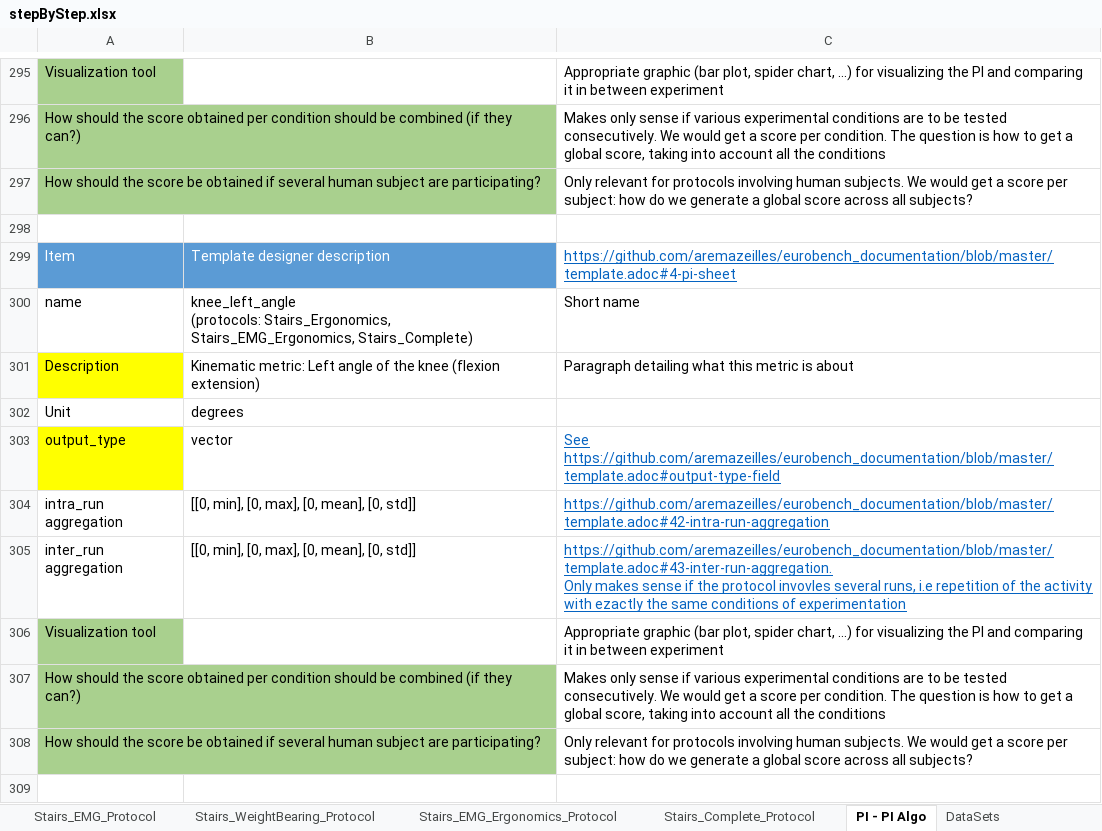
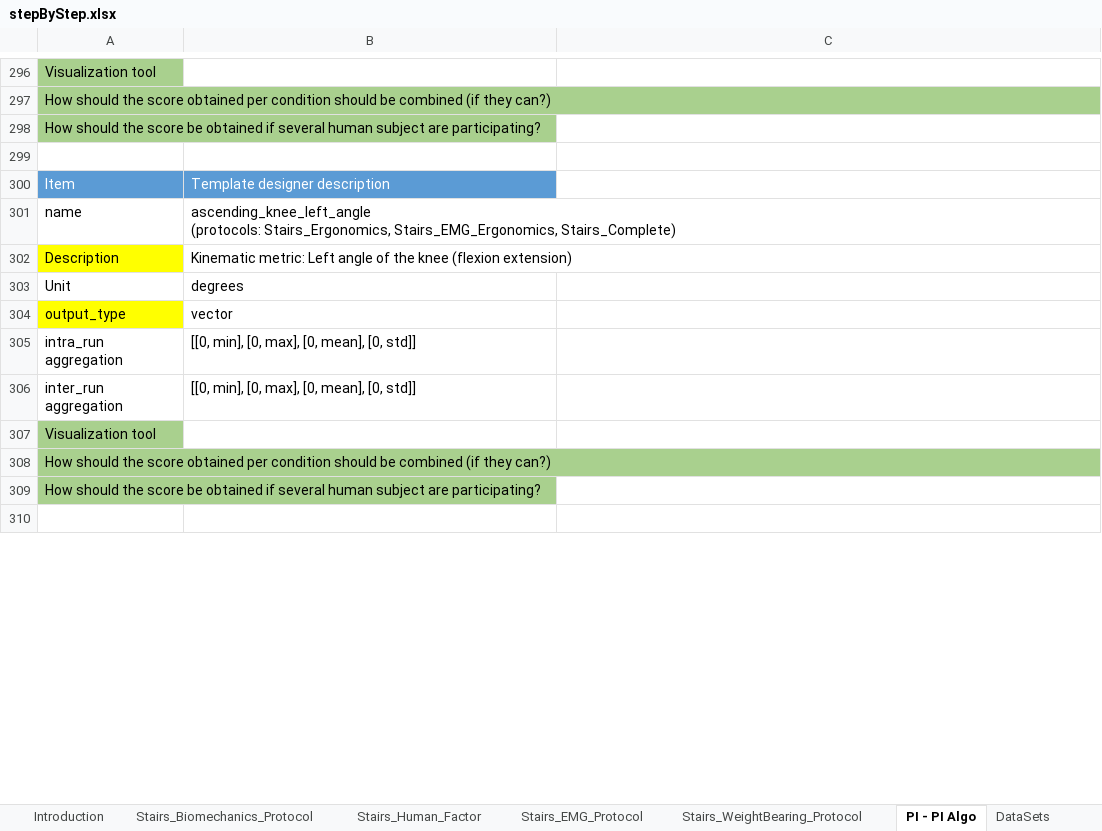
Before and after one commit to eurobench/eurobench_protocol, an Excel workbook: data/stepByStep/stepByStep.xlsx, sheet PI - PI Algo, drawn as a sheet; only a part is shown, gaps mark what is left out; values as stored, in another font and other column widths than the file's, no borders; charts and pictures not drawn; addresses are those after the commit; ↵ is a line break in a cell; the diff covers the shown part only; the diff names each change by its address in the sheet, - before the commit and + after, or states it on an @@ line.

Commit message:
add description of the ergonomic protocol

```diff
--- a/data/stepByStep/stepByStep.xlsx (sheet PI - PI Algo)
+++ b/data/stepByStep/stepByStep.xlsx (sheet PI - PI Algo)
-sheet tab: Stairs_EMG_Ergonomics_Protocol
-sheet tab: Stairs_Complete_Protocol
-C296: Appropriate graphic (bar plot, spider chart, …) for visualizing the PI and comparing it in between experiment
+C296: (empty)
-C297: Makes only sense if various experimental conditions are to be tested consecutively. We would get a score per condition. The question is how to get a global score, taking into account all the conditions
+C297: (empty)
-C298: Only relevant for protocols involving human subjects. We would get a score per subject: how do we generate a global score across all subjects?
+C298: (empty)
-C300: https://github.com/aremazeilles/eurobench_documentation/blob/master/template.adoc#4-pi-sheet
+C300: (empty)
-B301: knee_left_angle ↵ (protocols: Stairs_Ergonomics,…
+B301: ascending_knee_left_angle ↵ (protocols: Stairs_Ergonomics,…
-C301: Short name
+C301: (empty)
-C302: Paragraph detailing what this metric is about
+C302: (empty)
-C304: See https://github.com/aremazeilles/eurobench_documentation/blob/master/template.adoc#output-type-field
+C304: (empty)
-C305: https://github.com/aremazeilles/eurobench_documentation/blob/master/template.adoc#42-intra-run-aggregation
+C305: (empty)
-C306: https://github.com/aremazeilles/eurobench_documentation/blob/master/template.adoc#43-inter-run-aggregation. ↵ Only makes sense if the protocol invovles several runs, i.e repetition of the activity with ezactly the same conditions of experimentation
+C306: (empty)
-C307: Appropriate graphic (bar plot, spider chart, …) for visualizing the PI and comparing it in between experiment
+C307: (empty)
-C308: Makes only sense if various experimental conditions are to be tested consecutively. We would get a score per condition. The question is how to get a global score, taking into account all the conditions
+C308: (empty)
-C309: Only relevant for protocols involving human subjects. We would get a score per subject: how do we generate a global score across all subjects?
+C309: (empty)
```
Also changed, not shown: 190 added rows, 120 removed rows, 12 moved rows and 132 edited cells elsewhere in this sheet, sheet Stairs_Biomechanics_Protocol, other sheet tabs, charts or pictures, 1 other file.
